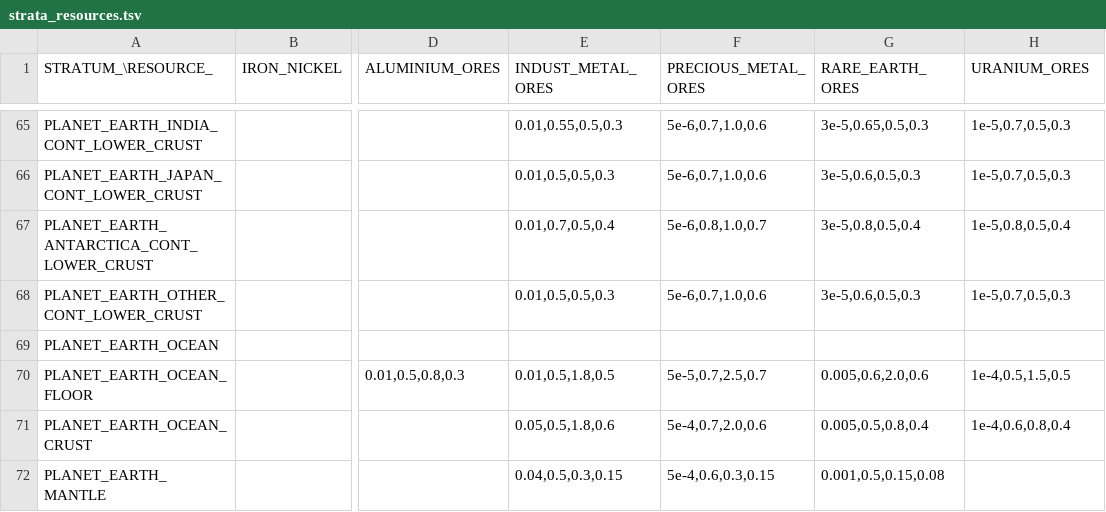
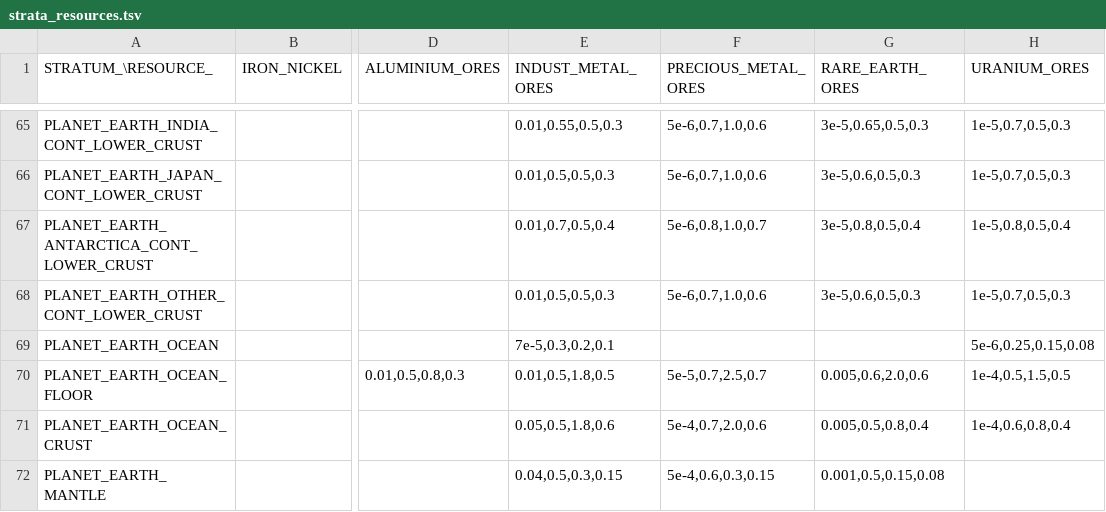
Before and after one commit to t2civ/astropolis_sdk, a TSV file: public/tables/strata_resources.tsv, drawn as a sheet; only a part is shown, gaps mark what is left out; the diff names each change by its address in the sheet, - before the commit and + after, or states it on an @@ line.

```diff
--- a/public/tables/strata_resources.tsv
+++ b/public/tables/strata_resources.tsv
-E69 (INDUST_METAL_ORES): (empty)
+E69 (INDUST_METAL_ORES): 7e-5,0.3,0.2,0.1
-H69 (URANIUM_ORES): (empty)
+H69 (URANIUM_ORES): 5e-6,0.25,0.15,0.08
```
Also changed, not shown: public/tables/operations.tsv, public/text/entities.csv, 3 other files.
